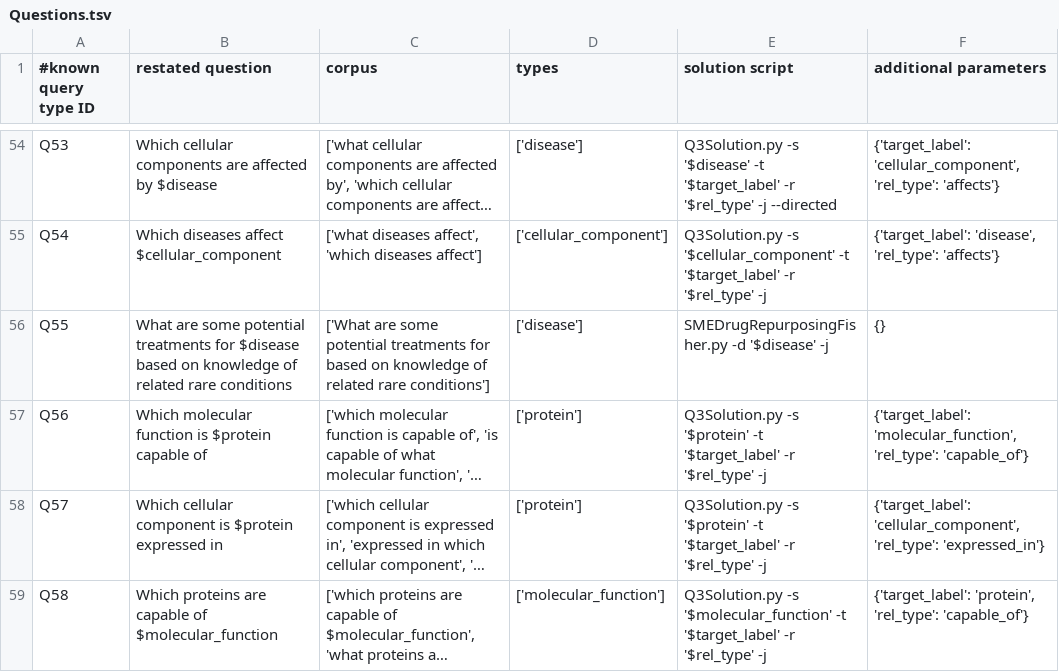
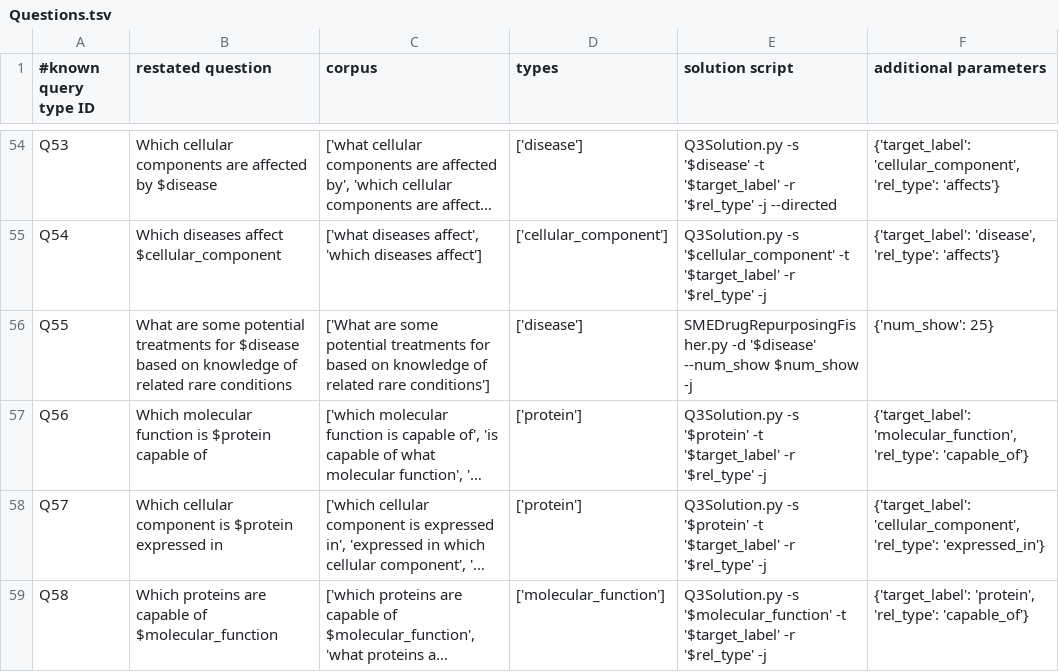
Before and after one commit to RTXteam/RTX, a TSV file: code/reasoningtool/QuestionAnswering/Questions.tsv, drawn as a sheet; only a part is shown, gaps mark what is left out; long unchanged cells end in …; the diff names each change by its address in the sheet, - before the commit and + after, or states it on an @@ line.

Commit message:
Add ability to specify number of results for WF1 solution

```diff
--- a/code/reasoningtool/QuestionAnswering/Questions.tsv
+++ b/code/reasoningtool/QuestionAnswering/Questions.tsv
-E56 (solution script): …-d '$disease' -j
+E56 (solution script): …-d '$disease' --num_show $num_show -j
-F56 (additional parameters): {}
+F56 (additional parameters): {'num_show': 25}
```
Also changed, not shown: 1 other file.
